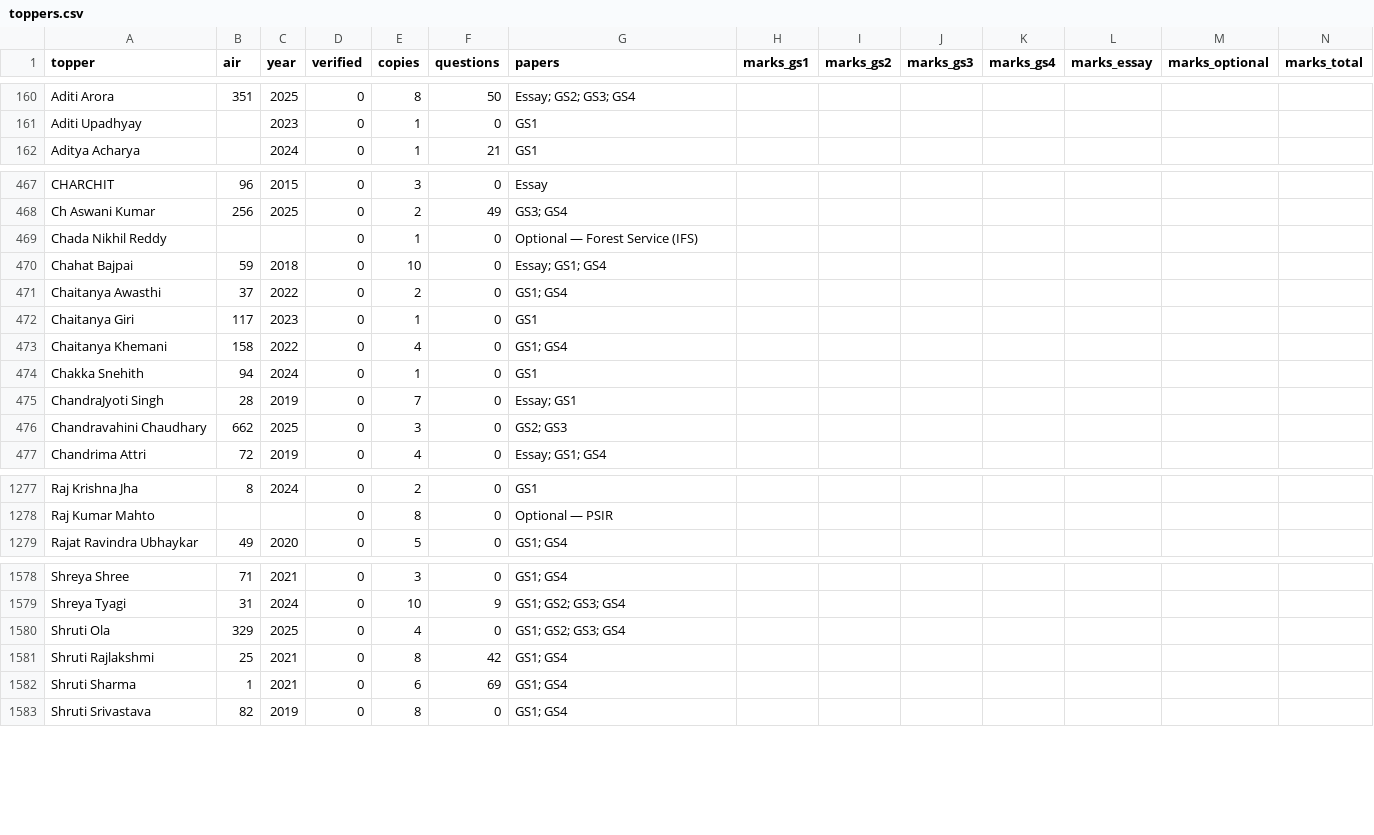
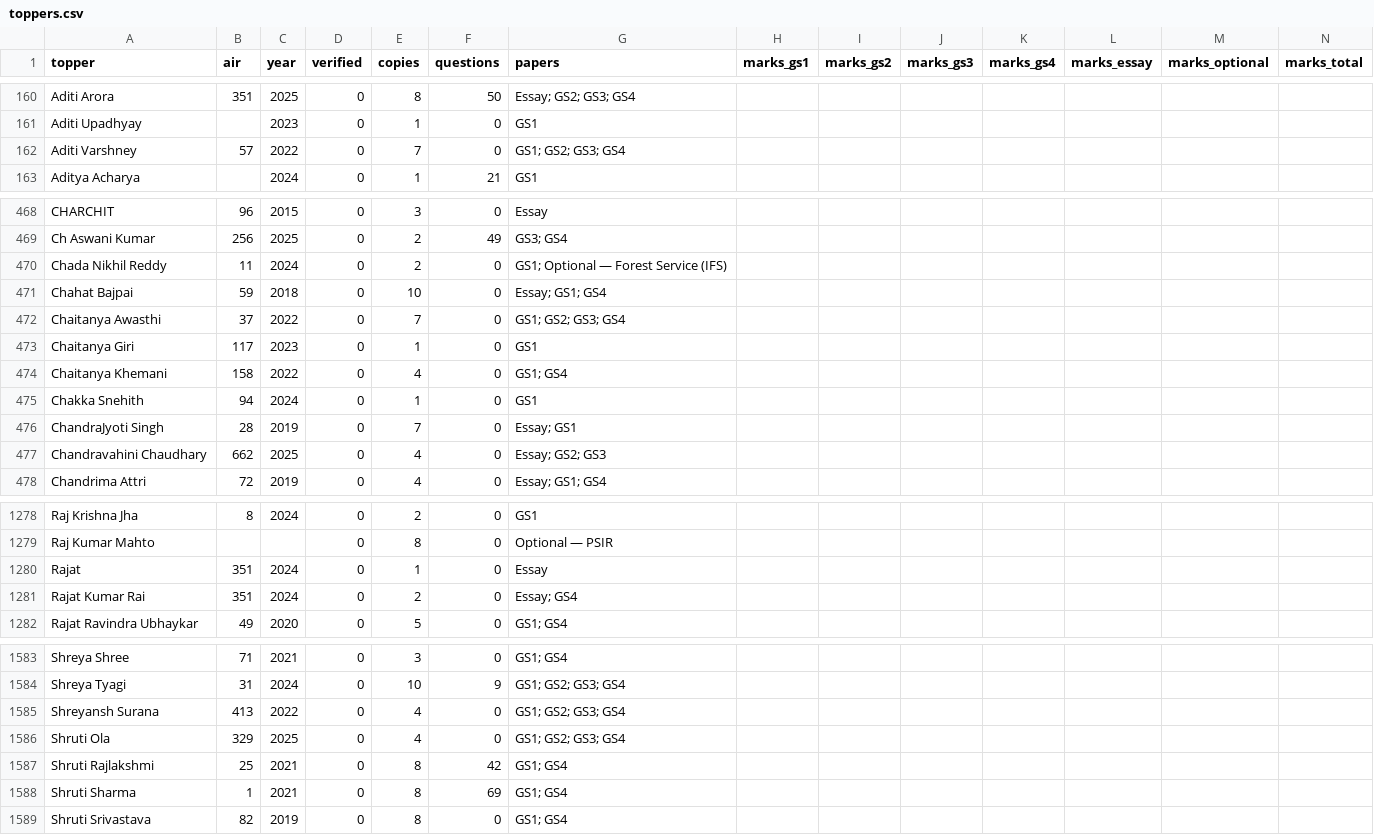
Before and after one commit to hashin/topperscopy, a CSV file: dataset/toppers.csv, drawn as a sheet; only a part is shown, gaps mark what is left out; addresses are those after the commit; rows hold the shown columns only; the diff covers the shown part only; the diff names each change by its address in the sheet, - before the commit and + after, or states it on an @@ line.

Commit message:
Add 276 toppers copies from Vajiram & Ravi (104 toppers, 2022-2025)
GS1-4 and Essay direct-PDF answer sheets from vajiramandravi.com's
Sure Shot / Rankers / Ethics & Essay Programme test series, spanning
CSE 2025, 2024, 2022 IAS batches plus a few UPSC IFoS 2024 toppers.

```diff
--- a/dataset/toppers.csv
+++ b/dataset/toppers.csv
+row 162: Aditi Varshney | 57 | 2022 | 0 | 7 | 0 | GS1; GS2; GS3; GS4
-B470 (air): (empty)
+B470 (air): 11
-C470 (year): (empty)
+C470 (year): 2024
-E470 (copies): 1
+E470 (copies): 2
-G470 (papers): Optional — Forest Service (IFS)
+G470 (papers): GS1; Optional — Forest Service (IFS)
-E472 (copies): 2
+E472 (copies): 7
-G472 (papers): GS1; GS4
+G472 (papers): GS1; GS2; GS3; GS4
-E477 (copies): 3
+E477 (copies): 4
-G477 (papers): GS2; GS3
+G477 (papers): Essay; GS2; GS3
+row 1280: Rajat | 351 | 2024 | 0 | 1 | 0 | Essay
+row 1281: Rajat Kumar Rai | 351 | 2024 | 0 | 2 | 0 | Essay; GS4
+row 1585: Shreyansh Surana | 413 | 2022 | 0 | 4 | 0 | GS1; GS2; GS3; GS4
-E1588 (copies): 6
+E1588 (copies): 8
```
Also changed, not shown: 4 added rows and 57 edited cells elsewhere in this file, 13 other files.
